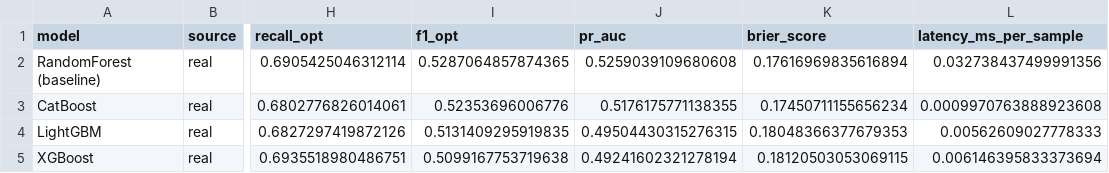
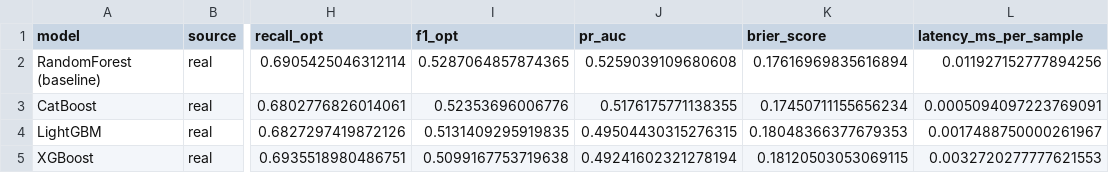
Before and after one commit to Codered1729/SIH26184, a CSV file: sentinel_prototype/sentinel/ml/experiments/model_comparison.csv, drawn as a sheet; only a part is shown, gaps mark what is left out; the diff names each change by its address in the sheet, - before the commit and + after, or states it on an @@ line.

Commit message:
docs: add comprehensive engineering docs, design decisions, research sources, hosting guide, and dynamic N-hop money flow graph

```diff
--- a/sentinel_prototype/sentinel/ml/experiments/model_comparison.csv
+++ b/sentinel_prototype/sentinel/ml/experiments/model_comparison.csv
-L2 (latency_ms_per_sample): 0.032738437499991356
+L2 (latency_ms_per_sample): 0.011927152777894256
-L3 (latency_ms_per_sample): 0.0009970763888923608
+L3 (latency_ms_per_sample): 0.0005094097223769091
-L4 (latency_ms_per_sample): 0.00562609027778333
+L4 (latency_ms_per_sample): 0.0017488750000261967
-L5 (latency_ms_per_sample): 0.006146395833373694
+L5 (latency_ms_per_sample): 0.0032720277777621553
```
Also changed, not shown: 21 other files.
